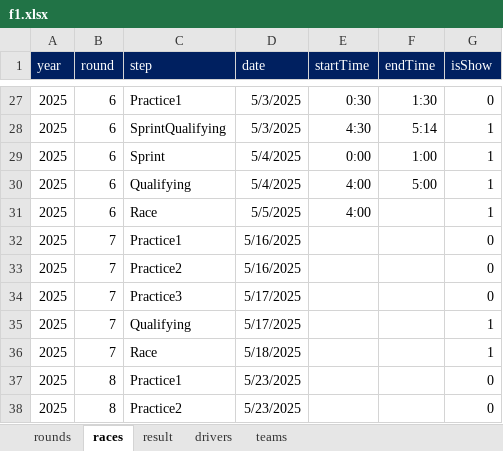
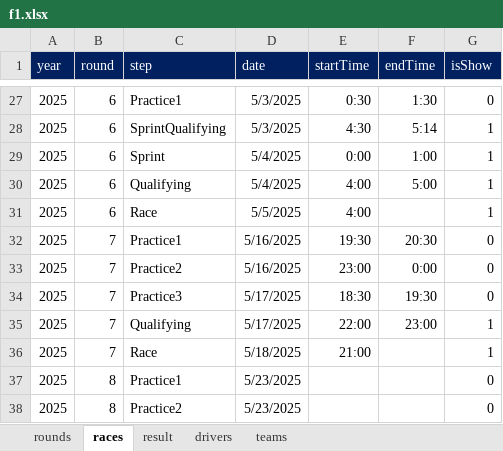
Before and after one commit to ColaLovingCat/vue_platform, an Excel workbook: public/docs/datas/f1.xlsx, sheet races, drawn as a sheet; only a part is shown, gaps mark what is left out; values as stored, in another font and other column widths than the file's, no borders; the diff names each change by its address in the sheet, - before the commit and + after, or states it on an @@ line.

Commit message:
R7

```diff
--- a/public/docs/datas/f1.xlsx (sheet races)
+++ b/public/docs/datas/f1.xlsx (sheet races)
-E32 (startTime): (empty)
+E32 (startTime): 19:30
-F32 (endTime): (empty)
+F32 (endTime): 20:30
-E33 (startTime): (empty)
+E33 (startTime): 23:00
-F33 (endTime): (empty)
+F33 (endTime): 0:00
-E34 (startTime): (empty)
+E34 (startTime): 18:30
-F34 (endTime): (empty)
+F34 (endTime): 19:30
-E35 (startTime): (empty)
+E35 (startTime): 22:00
-F35 (endTime): (empty)
+F35 (endTime): 23:00
-E36 (startTime): (empty)
+E36 (startTime): 21:00
```
